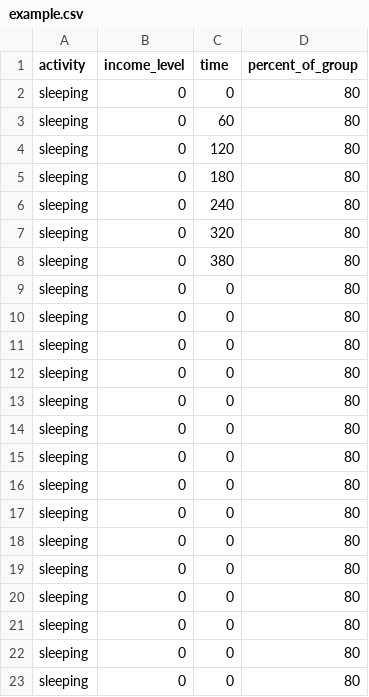
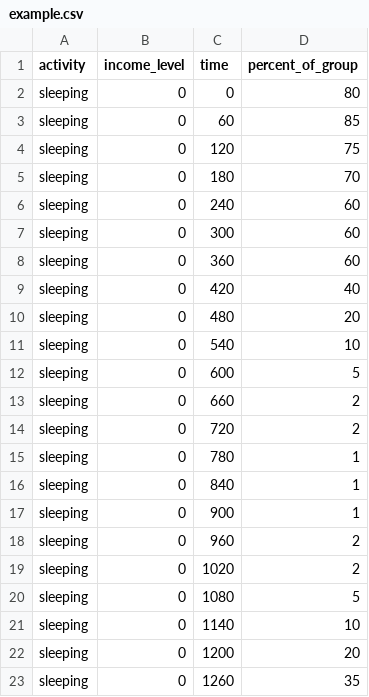
Before and after one commit to heesoo4199/atus, a CSV file: example.csv, drawn as a sheet; only a part is shown; the diff covers the shown part only.

Commit message:
fake data made

```diff
--- a/example.csv
+++ b/example.csv
@@ -2,22 +2,22 @@ activity,income_level,time,percent_of_group
 sleeping,0,0,80
-sleeping,0,60,80
-sleeping,0,120,80
-sleeping,0,180,80
-sleeping,0,240,80
-sleeping,0,320,80
-sleeping,0,380,80
-sleeping,0,0,80
-sleeping,0,0,80
-sleeping,0,0,80
-sleeping,0,0,80
-sleeping,0,0,80
-sleeping,0,0,80
-sleeping,0,0,80
-sleeping,0,0,80
-sleeping,0,0,80
-sleeping,0,0,80
-sleeping,0,0,80
-sleeping,0,0,80
-sleeping,0,0,80
-sleeping,0,0,80
-sleeping,0,0,80
+sleeping,0,60,85
+sleeping,0,120,75
+sleeping,0,180,70
+sleeping,0,240,60
+sleeping,0,300,60
+sleeping,0,360,60
+sleeping,0,420,40
+sleeping,0,480,20
+sleeping,0,540,10
+sleeping,0,600,5
+sleeping,0,660,2
+sleeping,0,720,2
+sleeping,0,780,1
+sleeping,0,840,1
+sleeping,0,900,1
+sleeping,0,960,2
+sleeping,0,1020,2
+sleeping,0,1080,5
+sleeping,0,1140,10
+sleeping,0,1200,20
+sleeping,0,1260,35
```
Also changed, not shown: 4 edited cells elsewhere in this file.
